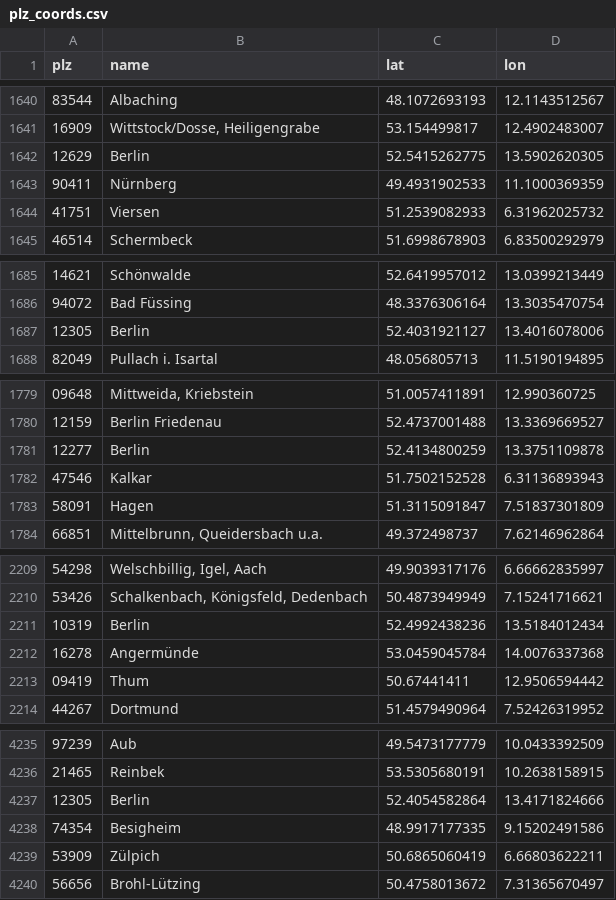
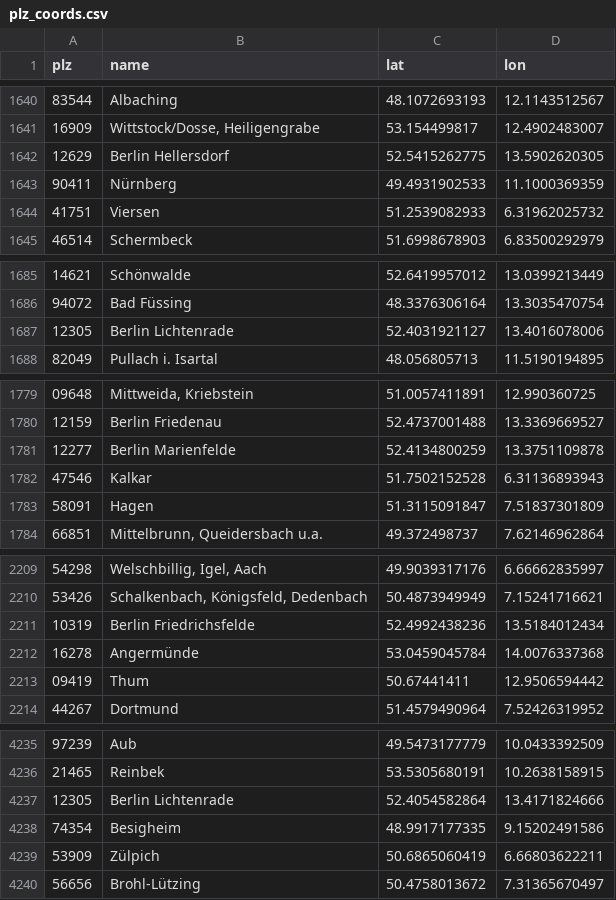
Before and after one commit to SiriKlein91/dashboard, a CSV file: data/plz_coords.csv, drawn as a sheet; only a part is shown, gaps mark what is left out; the diff covers the shown part only.

```diff
--- a/data/plz_coords.csv
+++ b/data/plz_coords.csv
@@ -1641,3 +1641,3 @@ plz,name,lat,lon
 16909,"Wittstock/Dosse, Heiligengrabe",53.154499817,12.4902483007
-12629,Berlin,52.5415262775,13.5902620305
+12629,Berlin Hellersdorf,52.5415262775,13.5902620305
 90411,Nürnberg,49.4931902533,11.1000369359
@@ -1686,3 +1686,3 @@ plz,name,lat,lon
 94072,Bad Füssing,48.3376306164,13.3035470754
-12305,Berlin,52.4031921127,13.4016078006
+12305,Berlin Lichtenrade,52.4031921127,13.4016078006
 82049,Pullach i. Isartal,48.056805713,11.5190194895
@@ -1780,3 +1780,3 @@ plz,name,lat,lon
 12159,Berlin Friedenau,52.4737001488,13.3369669527
-12277,Berlin,52.4134800259,13.3751109878
+12277,Berlin Marienfelde,52.4134800259,13.3751109878
 47546,Kalkar,51.7502152528,6.31136893943
@@ -2210,3 +2210,3 @@ plz,name,lat,lon
 53426,"Schalkenbach, Königsfeld, Dedenbach",50.4873949949,7.15241716621
-10319,Berlin,52.4992438236,13.5184012434
+10319,Berlin Friedrichsfelde,52.4992438236,13.5184012434
 16278,Angermünde,53.0459045784,14.0076337368
@@ -4236,3 +4236,3 @@ plz,name,lat,lon
 21465,Reinbek,53.5305680191,10.2638158915
-12305,Berlin,52.4054582864,13.4171824666
+12305,Berlin Lichtenrade,52.4054582864,13.4171824666
 74354,Besigheim,48.9917177335,9.15202491586
```
Also changed, not shown: 18 edited cells elsewhere in this file, 7 other files.
